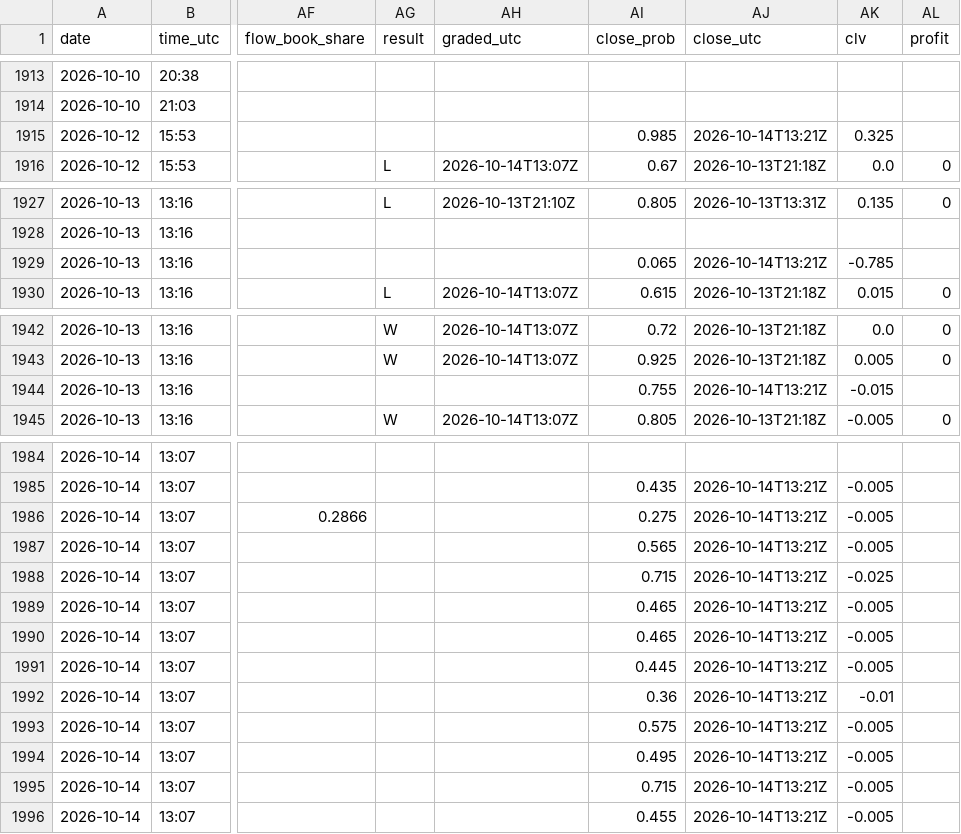
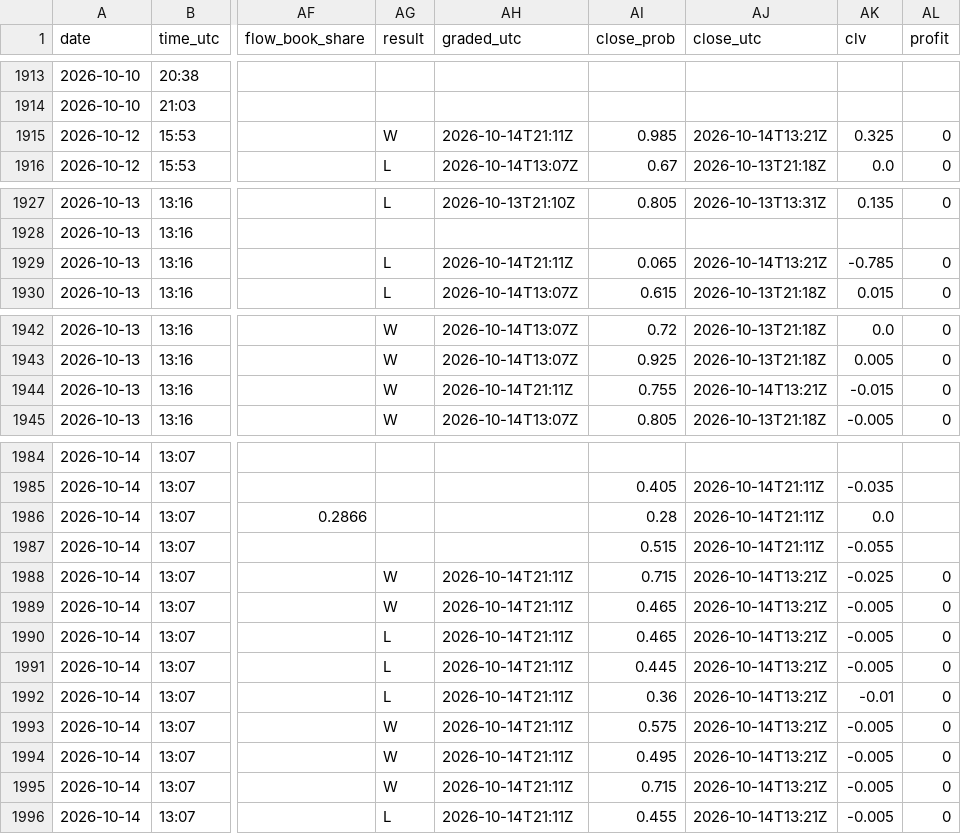
Before and after one commit to Predatuh/EdgeBot, a CSV file: data/v2/picks_log.csv, drawn as a sheet; only a part is shown, gaps mark what is left out; the diff covers the shown part only; the diff names each change by its address in the sheet, - before the commit and + after, or states it on an @@ line.

```diff
--- a/data/v2/picks_log.csv
+++ b/data/v2/picks_log.csv
-AG1915 (result): (empty)
+AG1915 (result): W
-AH1915 (graded_utc): (empty)
+AH1915 (graded_utc): 2026-10-14T21:11Z
-AL1915 (profit): (empty)
+AL1915 (profit): 0
-AG1929 (result): (empty)
+AG1929 (result): L
-AH1929 (graded_utc): (empty)
+AH1929 (graded_utc): 2026-10-14T21:11Z
-AL1929 (profit): (empty)
+AL1929 (profit): 0
-AG1944 (result): (empty)
+AG1944 (result): W
-AH1944 (graded_utc): (empty)
+AH1944 (graded_utc): 2026-10-14T21:11Z
-AL1944 (profit): (empty)
+AL1944 (profit): 0
-AI1985 (close_prob): 0.435
+AI1985 (close_prob): 0.405
-AJ1985:AJ1987 (close_utc): 2026-10-14T13:21Z
+AJ1985:AJ1987 (close_utc): 2026-10-14T21:11Z
-AK1985 (clv): -0.005
+AK1985 (clv): -0.035
-AI1986 (close_prob): 0.275
+AI1986 (close_prob): 0.28
-AK1986 (clv): -0.005
+AK1986 (clv): 0.0
-AI1987 (close_prob): 0.565
+AI1987 (close_prob): 0.515
-AK1987 (clv): -0.005
+AK1987 (clv): -0.055
-AG1988:AG1989 (result): (empty)
+AG1988:AG1989 (result): W
-AH1988:AH1996 (graded_utc): (empty)
+AH1988:AH1996 (graded_utc): 2026-10-14T21:11Z
-AL1988:AL1996 (profit): (empty)
+AL1988:AL1996 (profit): 0
-AG1990:AG1992 (result): (empty)
+AG1990:AG1992 (result): L
-AG1993:AG1995 (result): (empty)
+AG1993:AG1995 (result): W
-AG1996 (result): (empty)
+AG1996 (result): L
```
Also changed, not shown: 46 edited cells elsewhere in this file, 12 other files.
